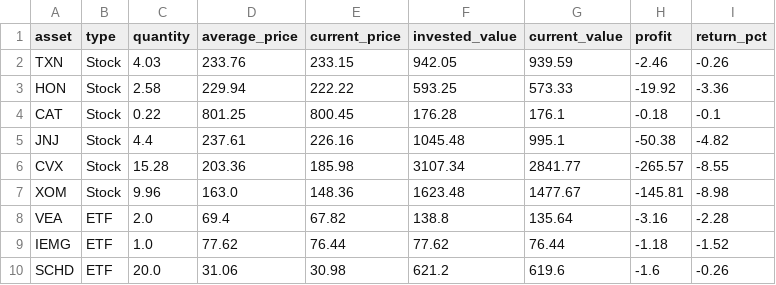
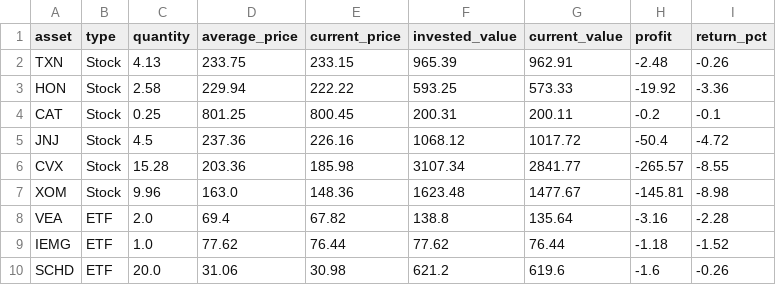
Before and after one commit to JMRCGuedes/Invest, a CSV file: portfolio_details.csv, drawn as a sheet.

```diff
--- a/portfolio_details.csv
+++ b/portfolio_details.csv
@@ -1,6 +1,6 @@
 asset,type,quantity,average_price,current_price,invested_value,current_value,profit,return_pct
-TXN,Stock,4.03,233.76,233.15,942.05,939.59,-2.46,-0.26
+TXN,Stock,4.13,233.75,233.15,965.39,962.91,-2.48,-0.26
 HON,Stock,2.58,229.94,222.22,593.25,573.33,-19.92,-3.36
-CAT,Stock,0.22,801.25,800.45,176.28,176.1,-0.18,-0.1
-JNJ,Stock,4.4,237.61,226.16,1045.48,995.1,-50.38,-4.82
+CAT,Stock,0.25,801.25,800.45,200.31,200.11,-0.2,-0.1
+JNJ,Stock,4.5,237.36,226.16,1068.12,1017.72,-50.4,-4.72
 CVX,Stock,15.28,203.36,185.98,3107.34,2841.77,-265.57,-8.55
```
Also changed, not shown: daily_signals.csv, 2 other files.
